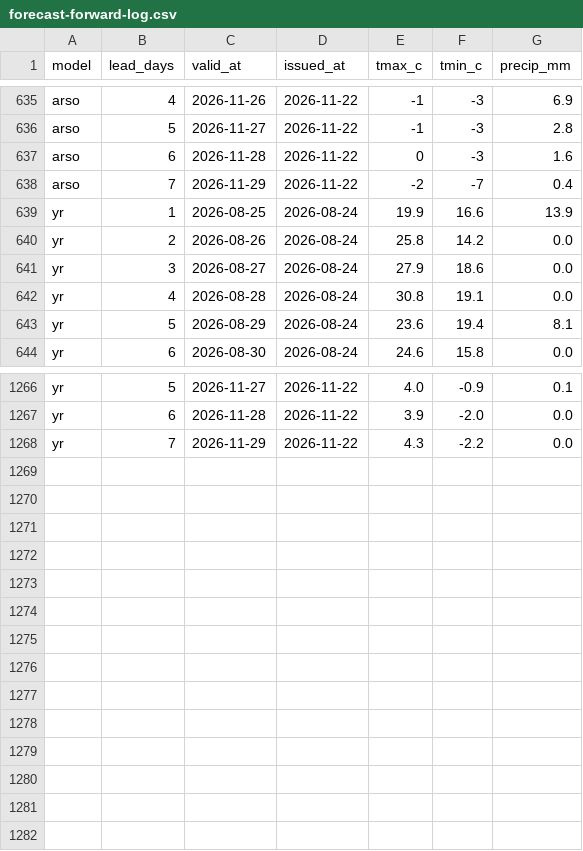
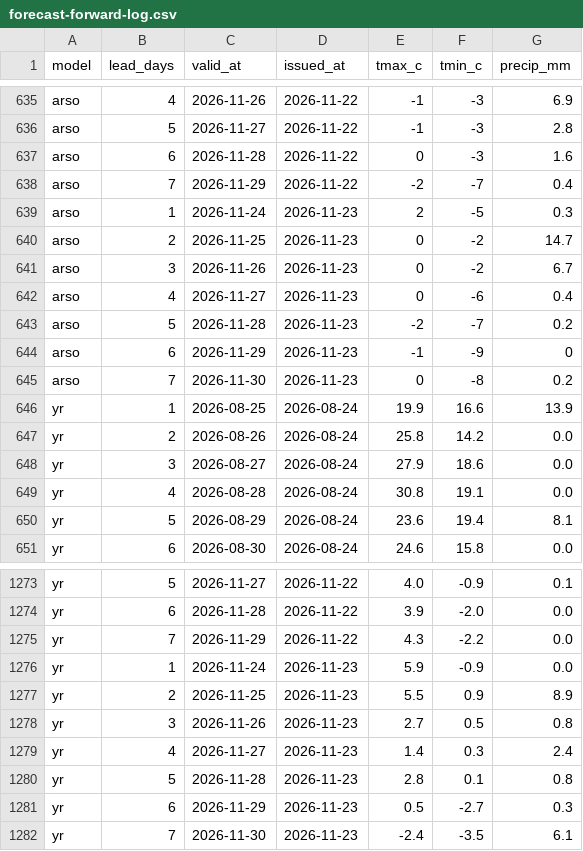
Before and after one commit to ibanezar/weather-station, a CSV file: data/forecast-forward-log.csv, drawn as a sheet; only a part is shown, gaps mark what is left out.

```diff
--- a/data/forecast-forward-log.csv
+++ b/data/forecast-forward-log.csv
@@ -638,2 +638,9 @@ arso,6,2026-11-28,2026-11-22,0,-3,1.6
 arso,7,2026-11-29,2026-11-22,-2,-7,0.4
+arso,1,2026-11-24,2026-11-23,2,-5,0.3
+arso,2,2026-11-25,2026-11-23,0,-2,14.7
+arso,3,2026-11-26,2026-11-23,0,-2,6.7
+arso,4,2026-11-27,2026-11-23,0,-6,0.4
+arso,5,2026-11-28,2026-11-23,-2,-7,0.2
+arso,6,2026-11-29,2026-11-23,-1,-9,0
+arso,7,2026-11-30,2026-11-23,0,-8,0.2
 yr,1,2026-08-25,2026-08-24,19.9,16.6,13.9
@@ -1268 +1275,8 @@ yr,6,2026-11-28,2026-11-22,3.9,-2.0,0.0
 yr,7,2026-11-29,2026-11-22,4.3,-2.2,0.0
+yr,1,2026-11-24,2026-11-23,5.9,-0.9,0.0
+yr,2,2026-11-25,2026-11-23,5.5,0.9,8.9
+yr,3,2026-11-26,2026-11-23,2.7,0.5,0.8
+yr,4,2026-11-27,2026-11-23,1.4,0.3,2.4
+yr,5,2026-11-28,2026-11-23,2.8,0.1,0.8
+yr,6,2026-11-29,2026-11-23,0.5,-2.7,0.3
+yr,7,2026-11-30,2026-11-23,-2.4,-3.5,6.1
```
Also changed, not shown: data/ensemble-forward-log.csv, data/hourly-observations.csv, 10 other files.
